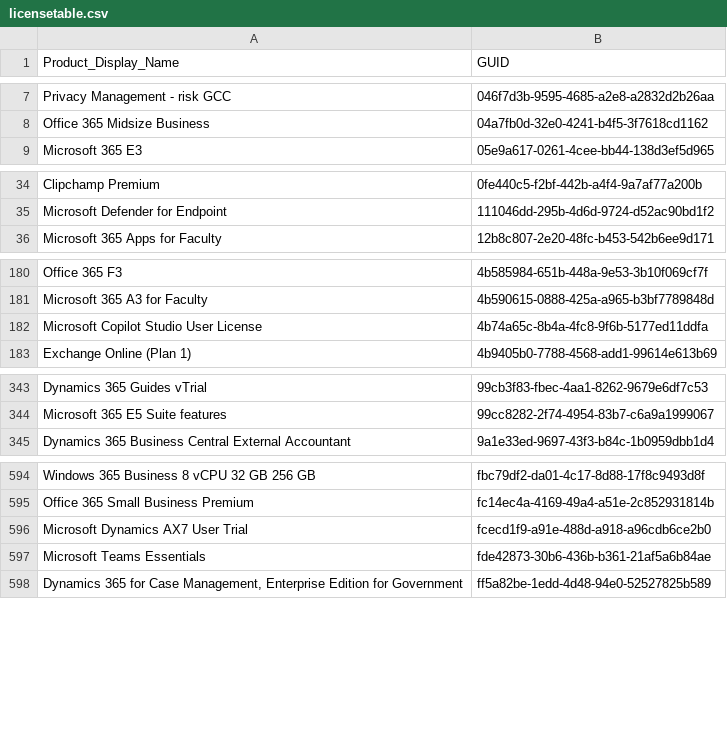
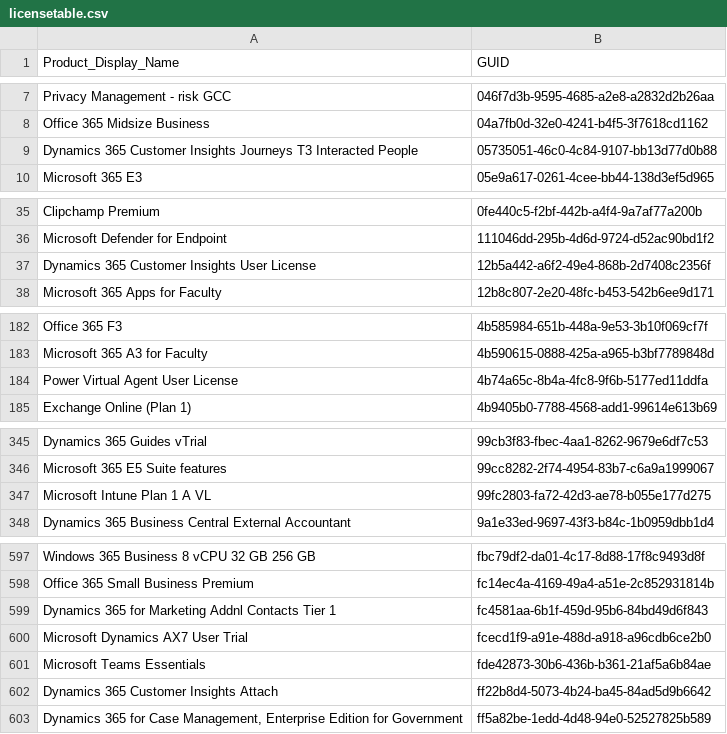
Before and after one commit to rvdwegen/vdwegen-api, a CSV file: licensetable.csv, drawn as a sheet; only a part is shown, gaps mark what is left out; the diff covers the shown part only.

```diff
--- a/licensetable.csv
+++ b/licensetable.csv
@@ -8,2 +8,3 @@
 "Office 365 Midsize Business","04a7fb0d-32e0-4241-b4f5-3f7618cd1162"
+"Dynamics 365 Customer Insights Journeys T3 Interacted People","05735051-46c0-4c84-9107-bb13d77d0b88"
 "Microsoft 365 E3","05e9a617-0261-4cee-bb44-138d3ef5d965"
@@ -35,2 +36,3 @@
 "Microsoft Defender for Endpoint","111046dd-295b-4d6d-9724-d52ac90bd1f2"
+"Dynamics 365 Customer Insights User License","12b5a442-a6f2-49e4-868b-2d7408c2356f"
 "Microsoft 365 Apps for Faculty","12b8c807-2e20-48fc-b453-542b6ee9d171"
@@ -181,3 +183,3 @@
 "Microsoft 365 A3 for Faculty","4b590615-0888-425a-a965-b3bf7789848d"
-"Microsoft Copilot Studio User License","4b74a65c-8b4a-4fc8-9f6b-5177ed11ddfa"
+"Power Virtual Agent User License","4b74a65c-8b4a-4fc8-9f6b-5177ed11ddfa"
 "Exchange Online (Plan 1)","4b9405b0-7788-4568-add1-99614e613b69"
@@ -344,2 +346,3 @@
 "Microsoft 365 E5 Suite features","99cc8282-2f74-4954-83b7-c6a9a1999067"
+"Microsoft Intune Plan 1 A VL","99fc2803-fa72-42d3-ae78-b055e177d275"
 "Dynamics 365 Business Central External Accountant","9a1e33ed-9697-43f3-b84c-1b0959dbb1d4"
@@ -595,4 +598,6 @@
 "Office 365 Small Business Premium","fc14ec4a-4169-49a4-a51e-2c852931814b"
+"Dynamics 365 for Marketing Addnl Contacts Tier 1","fc4581aa-6b1f-459d-95b6-84bd49d6f843"
 "Microsoft Dynamics AX7 User Trial","fcecd1f9-a91e-488d-a918-a96cdb6ce2b0"
 "Microsoft Teams Essentials","fde42873-30b6-436b-b361-21af5a6b84ae"
+"Dynamics 365 Customer Insights Attach","ff22b8d4-5073-4b24-ba45-84ad5d9b6642"
 "Dynamics 365 for Case Management, Enterprise Edition for Government","ff5a82be-1edd-4d48-94e0-52527825b589"
```
Also changed, not shown: 2 edited cells elsewhere in this file.
